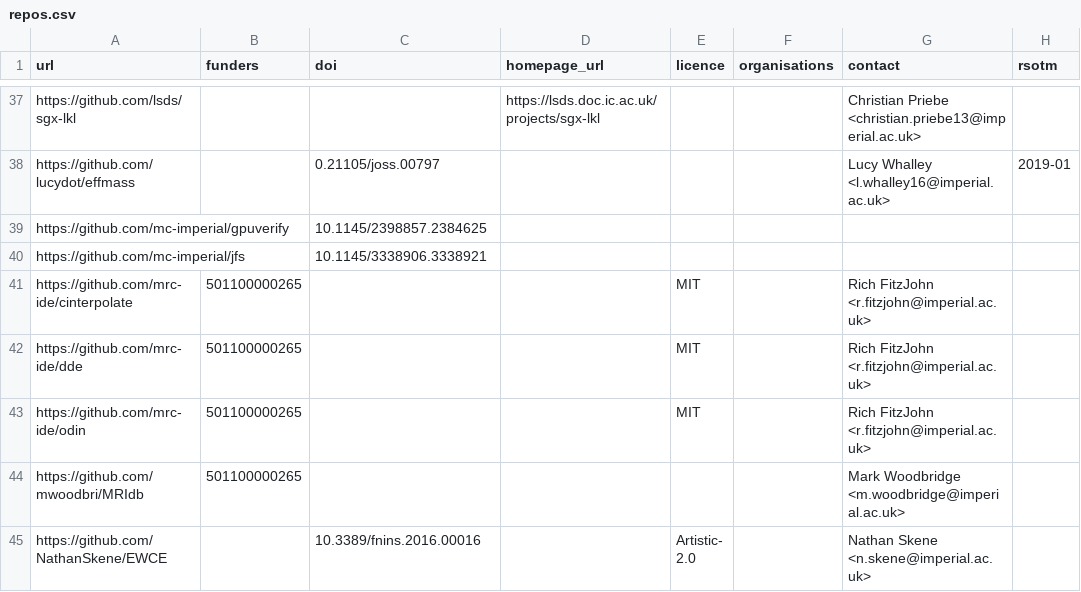
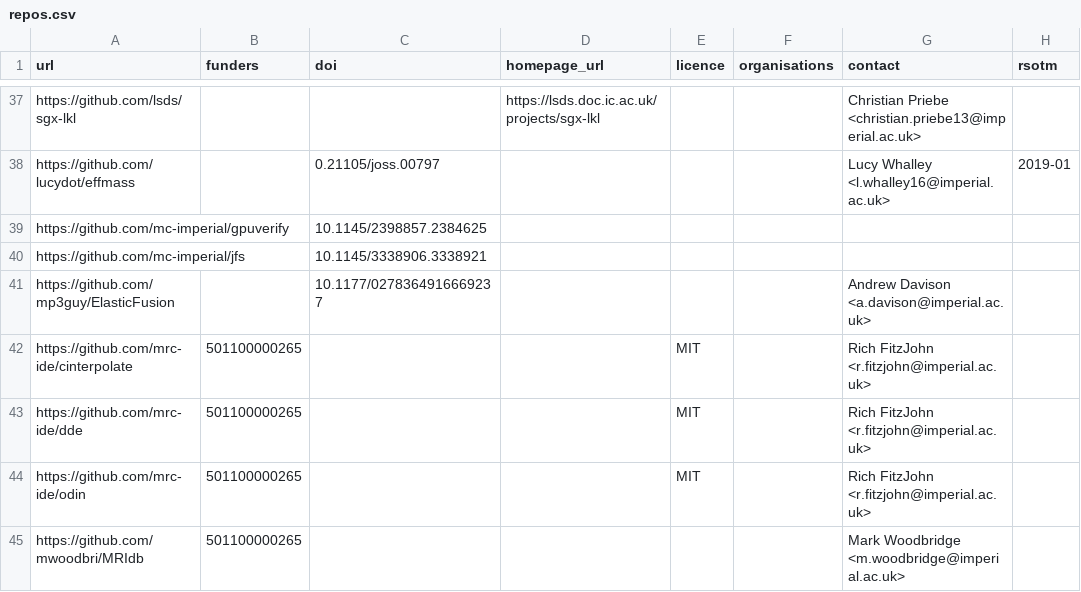
Before and after one commit to ImperialCollegeLondon/research-software-directory, a CSV file: repos.csv, drawn as a sheet; only a part is shown, gaps mark what is left out; the shorter side is filled out with more unchanged rows; the diff names each change by its address in the sheet, - before the commit and + after, or states it on an @@ line.

Commit message:
Add ElasticFusion

```diff
--- a/repos.csv
+++ b/repos.csv
+row 41: https://github.com/mp3guy/ElasticFusion |  | 10.1177/0278364916669237 |  |  |  | Andrew Davison <a.davison@imperial.ac.uk>
```
